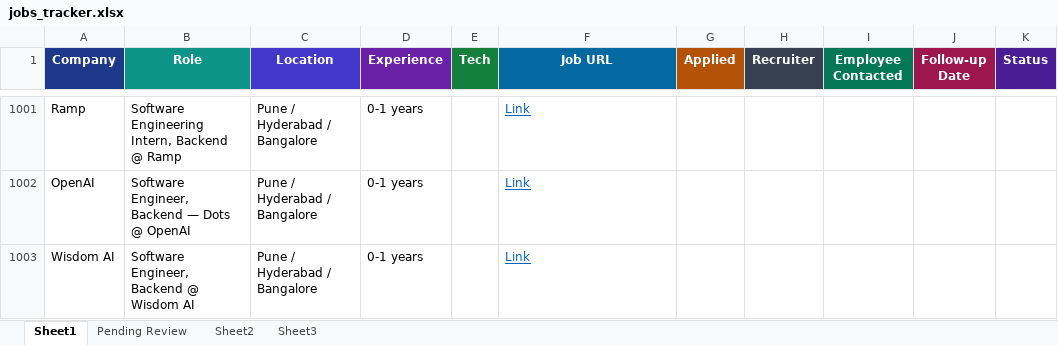
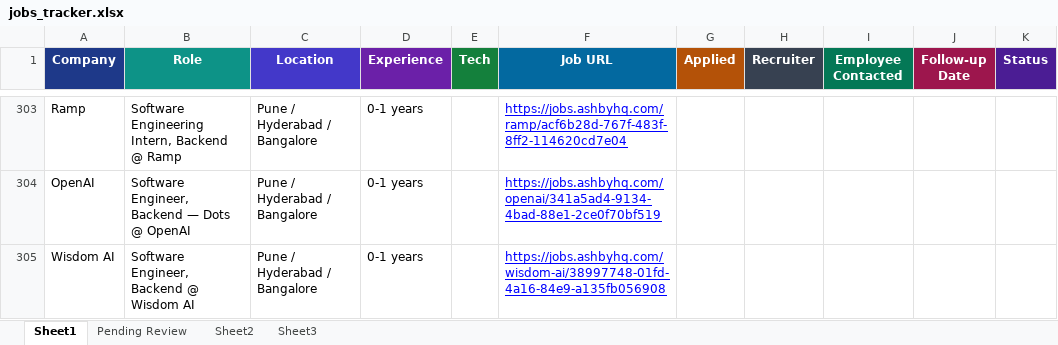
Before and after one commit to dhananjaykr9/job_agent, an Excel workbook: jobs_tracker.xlsx, sheet Sheet1, drawn as a sheet; only a part is shown, gaps mark what is left out; values as stored, in another font and other column widths than the file's, no borders; charts and pictures and conditional formats and table styles not drawn; addresses are those after the commit; the diff covers the shown part only; the diff names each change by its address in the sheet, - before the commit and + after, or states it on an @@ line.

```diff
--- a/jobs_tracker.xlsx (sheet Sheet1)
+++ b/jobs_tracker.xlsx (sheet Sheet1)
-F303 (Job URL): Link
+F303 (Job URL): https://jobs.ashbyhq.com/ramp/acf6b28d-767f-483f-8ff2-114620cd7e04
-F303:F305 text colour: #0563C1
+F303:F305 text colour: #0000FF
-F304 (Job URL): Link
+F304 (Job URL): https://jobs.ashbyhq.com/openai/341a5ad4-9134-4bad-88e1-2ce0f70bf519
-F305 (Job URL): Link
+F305 (Job URL): https://jobs.ashbyhq.com/wisdom-ai/38997748-01fd-4a16-84e9-a135fb056908
```
Also changed, not shown: 698 removed rows elsewhere in this sheet, sheet Pending Review, charts or pictures, 1 other file.
